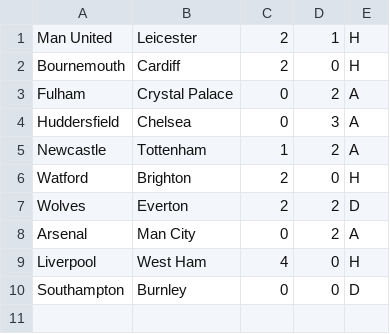
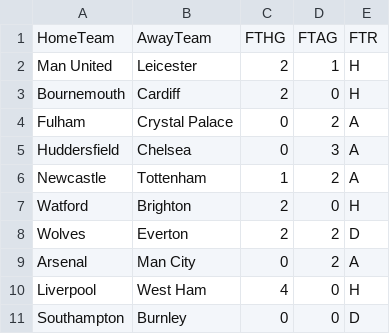
Before and after one commit to pirahawk/ms-adf-tdd-exercise, a CSV file: SampleData/match-scores.csv, drawn as a sheet.

Commit message:
Update Schema and Sample data

```diff
--- a/SampleData/match-scores.csv
+++ b/SampleData/match-scores.csv
@@ -1 +1,2 @@
+HomeTeam,AwayTeam,FTHG,FTAG,FTR
 Man United,Leicester,2,1,H
```
Also changed, not shown: 1 other file.
